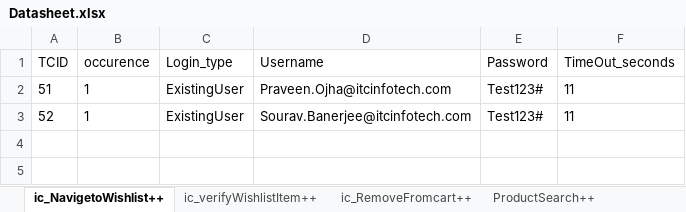
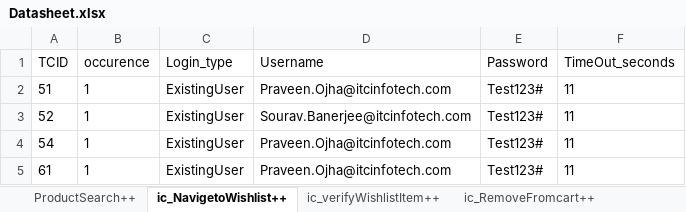
Before and after one commit to Nhlanhla007/Lesaka_automation, an Excel workbook: Reports/Datasheet.xlsx, sheet ic_NavigetoWishlist++, drawn as a sheet; values as stored, in another font and other column widths than the file's, no borders; the diff names each change by its address in the sheet, - before the commit and + after, or states it on an @@ line.

```diff
--- a/Reports/Datasheet.xlsx (sheet ic_NavigetoWishlist++)
+++ b/Reports/Datasheet.xlsx (sheet ic_NavigetoWishlist++)
@@ sheet tab order changed: ProductSearch++ | ic_NavigetoWishlist++ | ic_verifyWishlistItem++ | ic_RemoveFromcart++ @@
+row 4: 54 | 1 | ExistingUser | Praveen.Ojha@itcinfotech.com | Test123# | 11
+row 5: 61 | 1 | ExistingUser | Praveen.Ojha@itcinfotech.com | Test123# | 11
```
Also changed, not shown: sheet ProductSearch++, sheet ic_verifyWishlistItem++, sheet ic_RemoveFromcart++, 6 other files.
